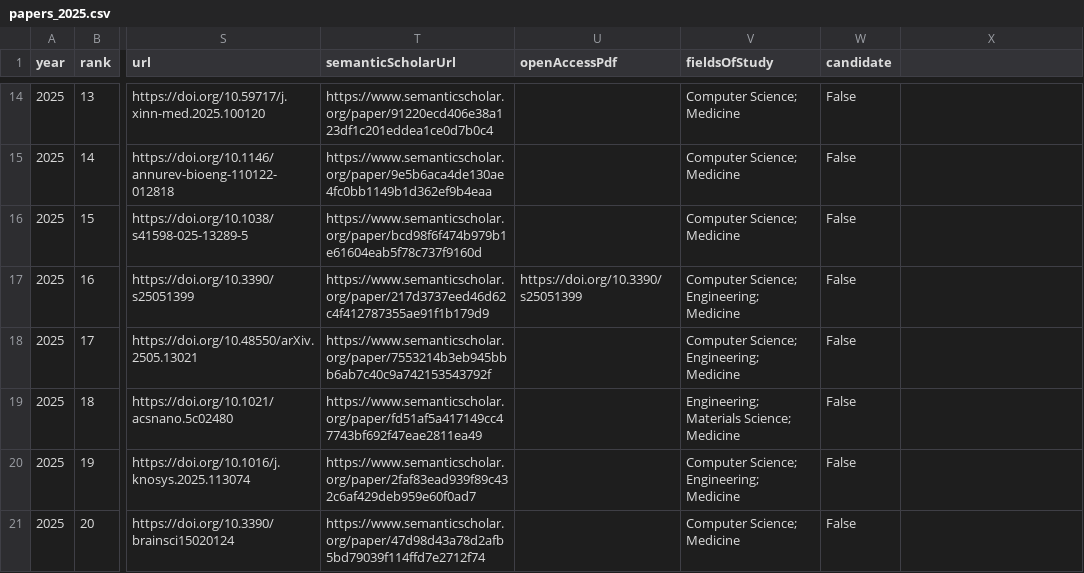
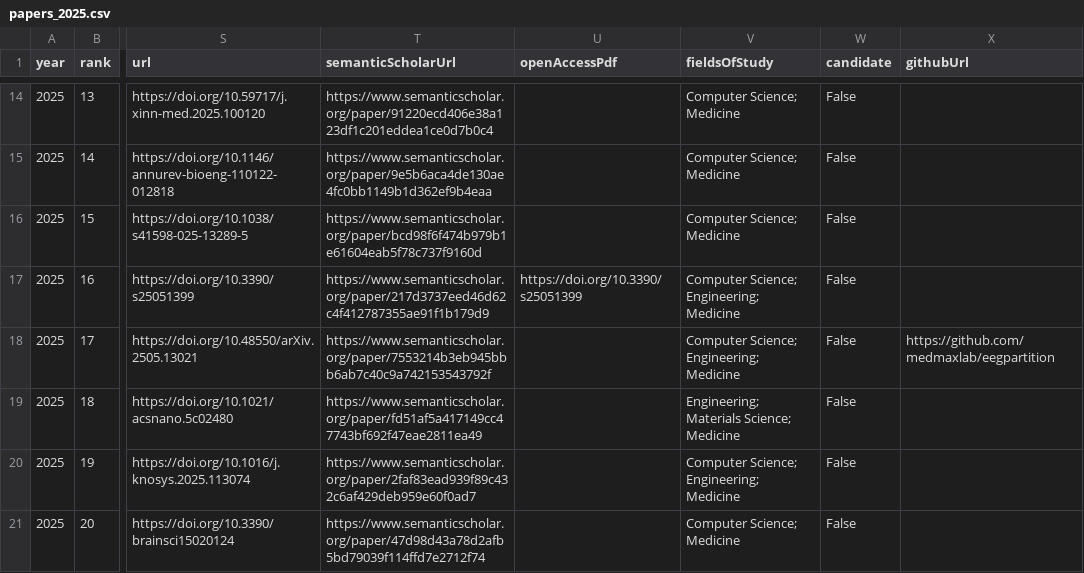
Before and after one commit to honggi82/awesome-BCI, a CSV file: data/papers_2025.csv, drawn as a sheet; only a part is shown, gaps mark what is left out; the diff covers the shown part only; the diff names each change by its address in the sheet, - before the commit and + after, or states it on an @@ line.

Commit message:
Add GitHub links to curated papers

```diff
--- a/data/papers_2025.csv
+++ b/data/papers_2025.csv
-X1: (empty)
+X1: githubUrl
-X18 (githubUrl): (empty)
+X18 (githubUrl): https://github.com/medmaxlab/eegpartition
```
Also changed, not shown: 9 edited cells elsewhere in this file, data/papers_2020.csv, data/papers_2021.csv, 31 other files.
